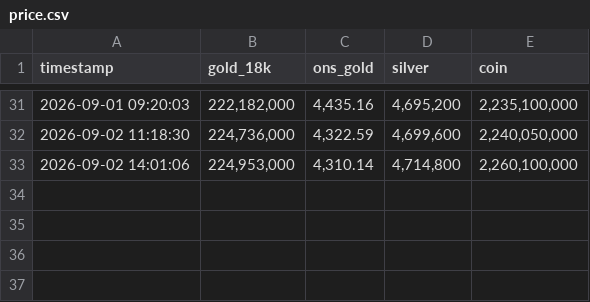
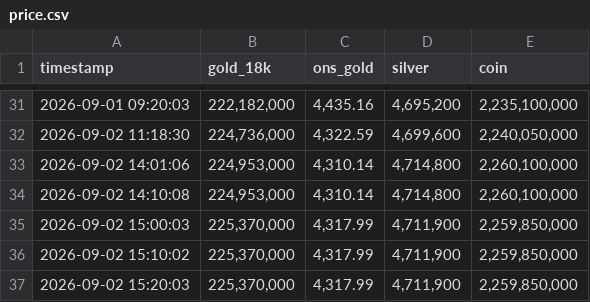
Before and after one commit to hanahaghani/web-scrapy-stock-price, a CSV file: data/raw/price.csv, drawn as a sheet; only a part is shown, gaps mark what is left out; the diff names each change by its address in the sheet, - before the commit and + after, or states it on an @@ line.

```diff
--- a/data/raw/price.csv
+++ b/data/raw/price.csv
+row 34: 2026-09-02 14:10:08 | 224,953,000 | 4,310.14 | 4,714,800 | 2,260,100,000
+row 35: 2026-09-02 15:00:03 | 225,370,000 | 4,317.99 | 4,711,900 | 2,259,850,000
+row 36: 2026-09-02 15:10:02 | 225,370,000 | 4,317.99 | 4,711,900 | 2,259,850,000
+row 37: 2026-09-02 15:20:03 | 225,370,000 | 4,317.99 | 4,711,900 | 2,259,850,000
```
Also changed, not shown: 4 other files.
